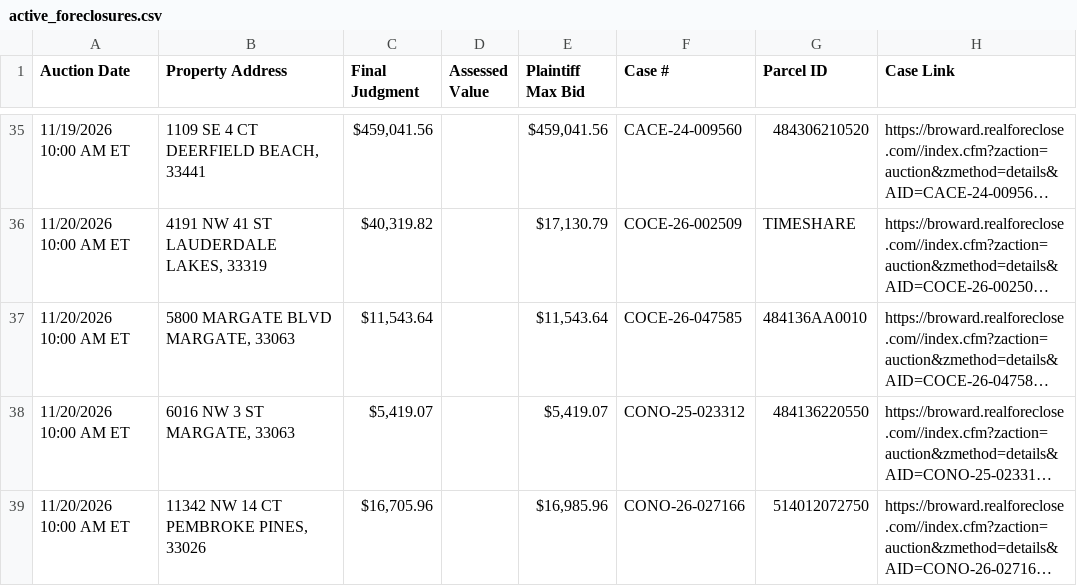
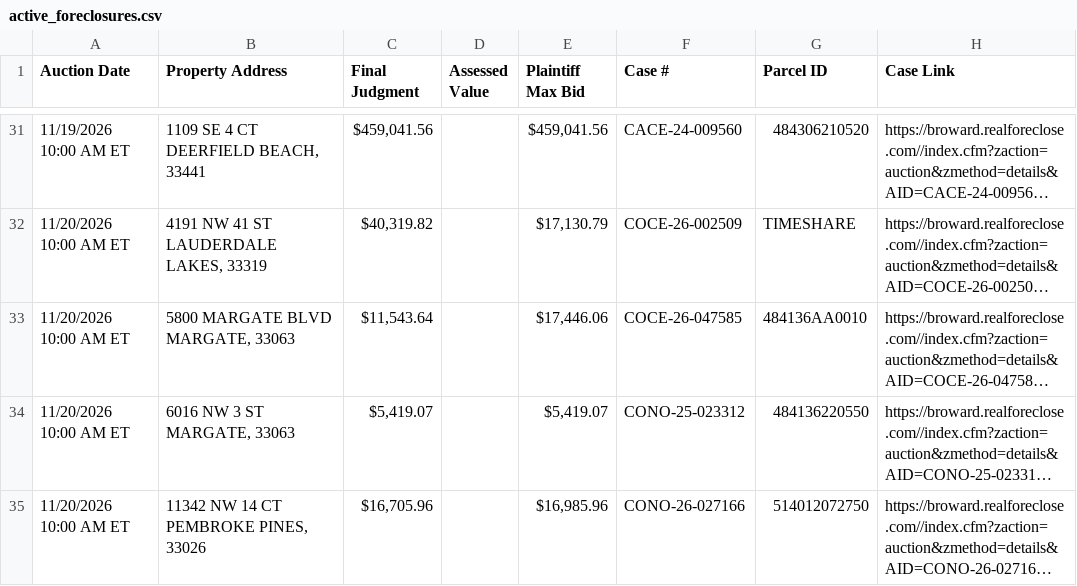
Before and after one commit to figlesias7/realforeclose-broward, a CSV file: data/active_foreclosures.csv, drawn as a sheet; only a part is shown, gaps mark what is left out; long unchanged cells end in …; addresses are those after the commit; the diff covers the shown part only; the diff names each change by its address in the sheet, - before the commit and + after, or states it on an @@ line.

```diff
--- a/data/active_foreclosures.csv
+++ b/data/active_foreclosures.csv
-E33 (Plaintiff Max Bid): $11,543.64
+E33 (Plaintiff Max Bid): $17,446.06
```
Also changed, not shown: 4 added rows, 6 removed rows and 32 edited cells elsewhere in this file, data/all_seen.csv, data/event_log.csv, 3 other files.
